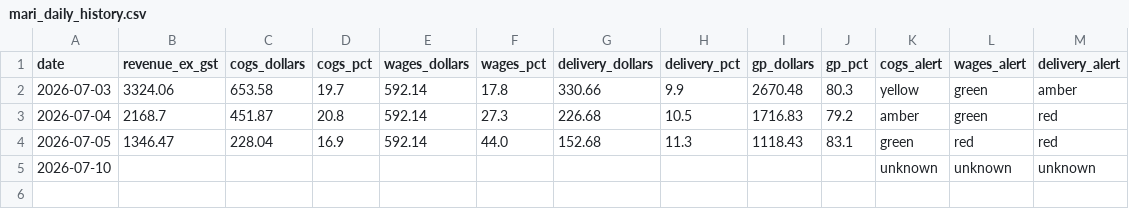
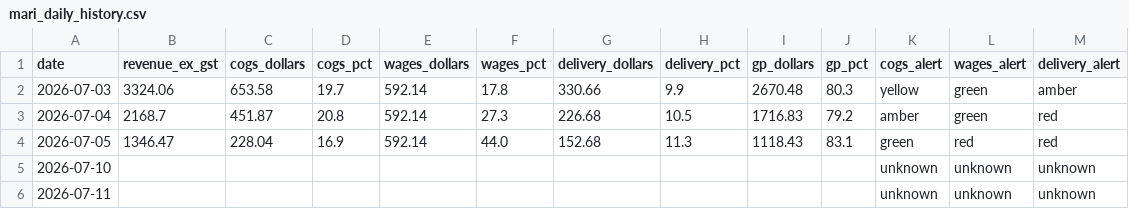
Before and after one commit to zakstowaway/mari-daily-reporting, a CSV file: data/mari_daily_history.csv, drawn as a sheet; the diff names each change by its address in the sheet, - before the commit and + after, or states it on an @@ line.

Commit message:
Daily pull 2026-07-11

```diff
--- a/data/mari_daily_history.csv
+++ b/data/mari_daily_history.csv
+row 6: 2026-07-11 |  |  |  |  |  |  |  |  |  | unknown | unknown | unknown
```
Also changed, not shown: 2 other files.
